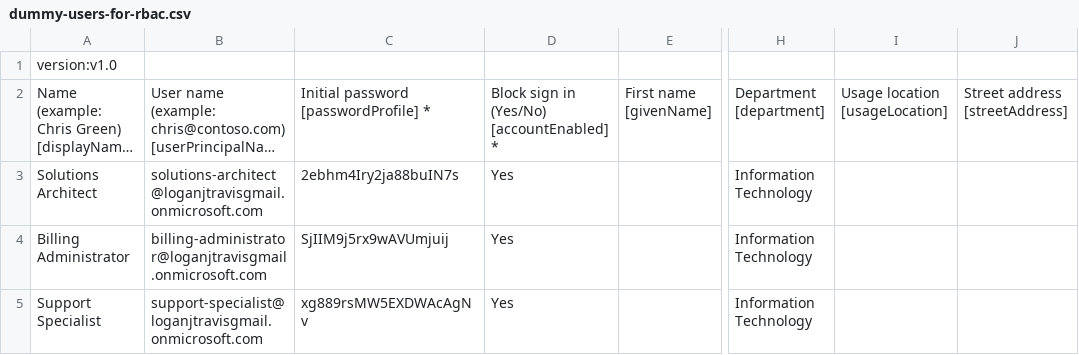
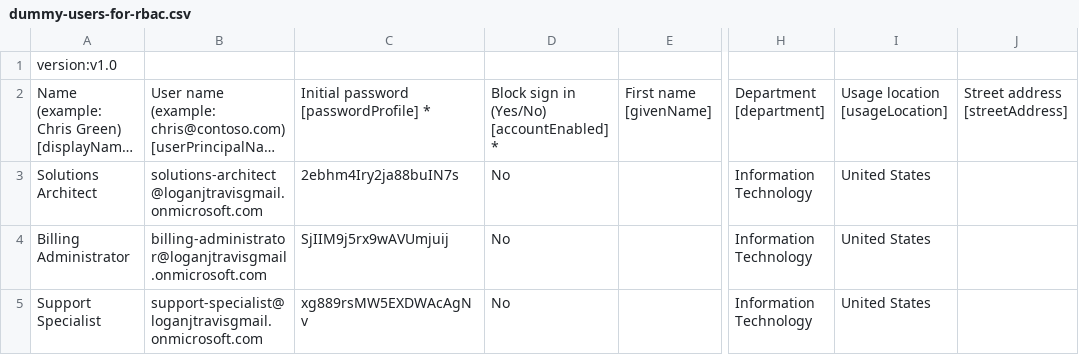
Before and after one commit to l0neJT/acloudguru-az-300, a CSV file: resources/azure/loganjtravisgmail/init/users/dummy-users-for-rbac.csv, drawn as a sheet; only a part is shown, gaps mark what is left out; long unchanged cells end in …; the diff names each change by its address in the sheet, - before the commit and + after, or states it on an @@ line.

Commit message:
Fix sign-in details for dummy users

```diff
--- a/resources/azure/loganjtravisgmail/init/users/dummy-users-for-rbac.csv
+++ b/resources/azure/loganjtravisgmail/init/users/dummy-users-for-rbac.csv
-D3:D5: Yes
+D3:D5: No
-I3:I5: (empty)
+I3:I5: United States
```
